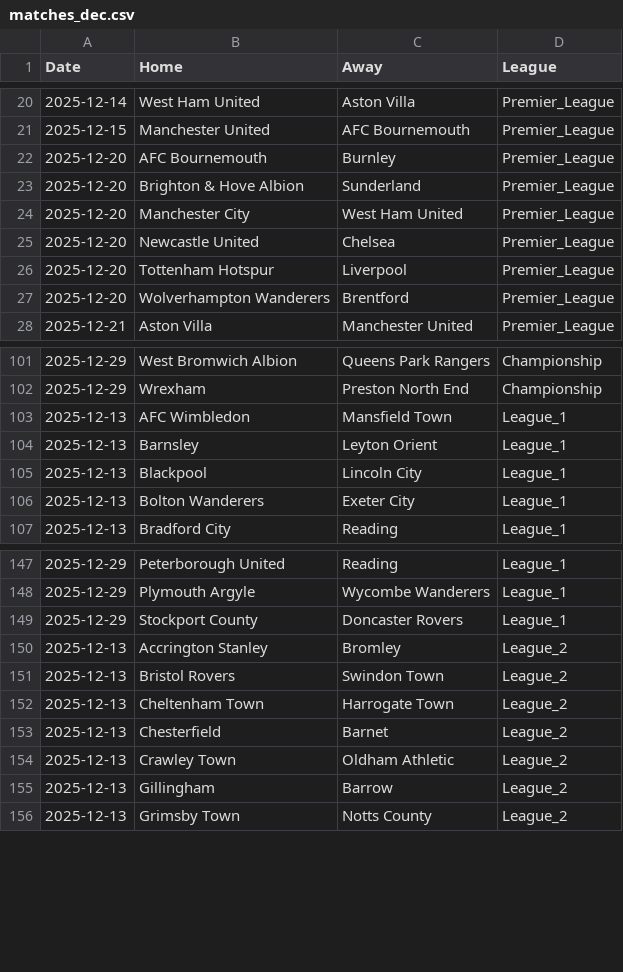
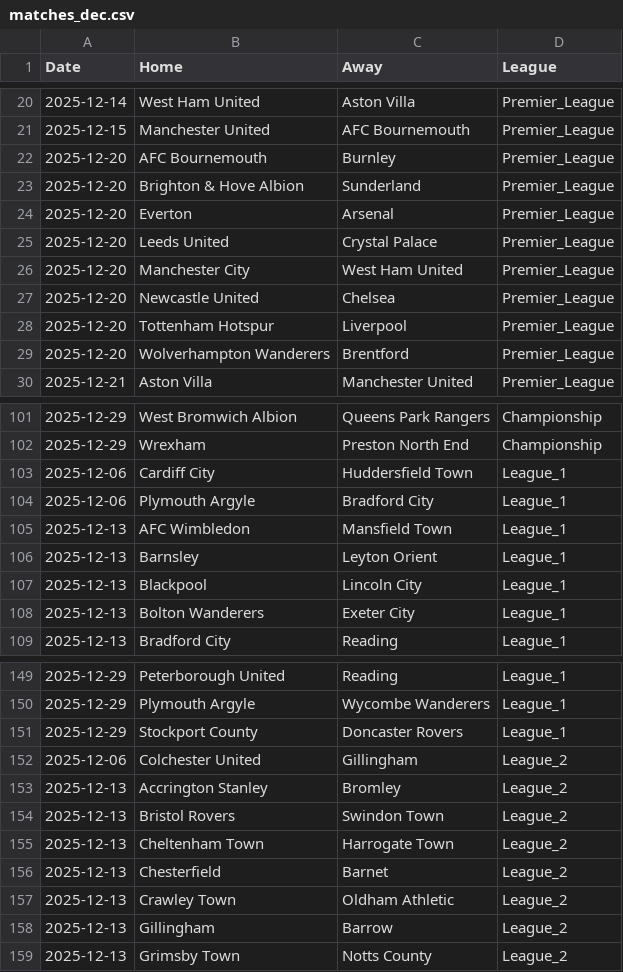
Before and after one commit to Alex-Steel-13/FootballPredictorLeague, a CSV file: scraped_matches/matches_dec.csv, drawn as a sheet; only a part is shown, gaps mark what is left out; the diff covers the shown part only; the diff names each change by its address in the sheet, - before the commit and + after, or states it on an @@ line.

```diff
--- a/scraped_matches/matches_dec.csv
+++ b/scraped_matches/matches_dec.csv
+row 24: 2025-12-20 | Everton | Arsenal | Premier_League
+row 25: 2025-12-20 | Leeds United | Crystal Palace | Premier_League
+row 103: 2025-12-06 | Cardiff City | Huddersfield Town | League_1
+row 104: 2025-12-06 | Plymouth Argyle | Bradford City | League_1
+row 152: 2025-12-06 | Colchester United | Gillingham | League_2
```
Also changed, not shown: 4 added rows, 7 removed rows and 3 edited cells elsewhere in this file, 1 other file.
